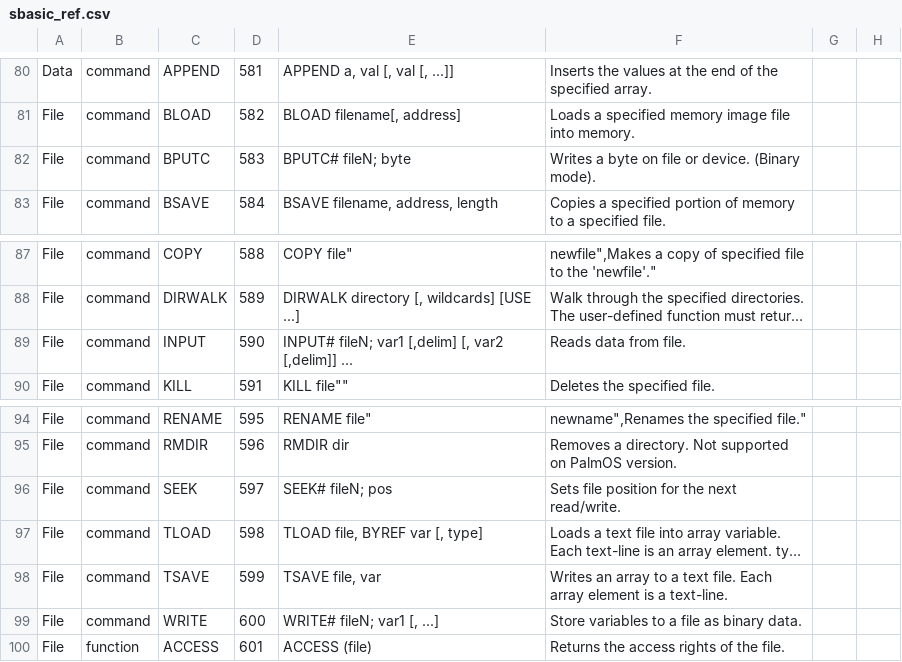
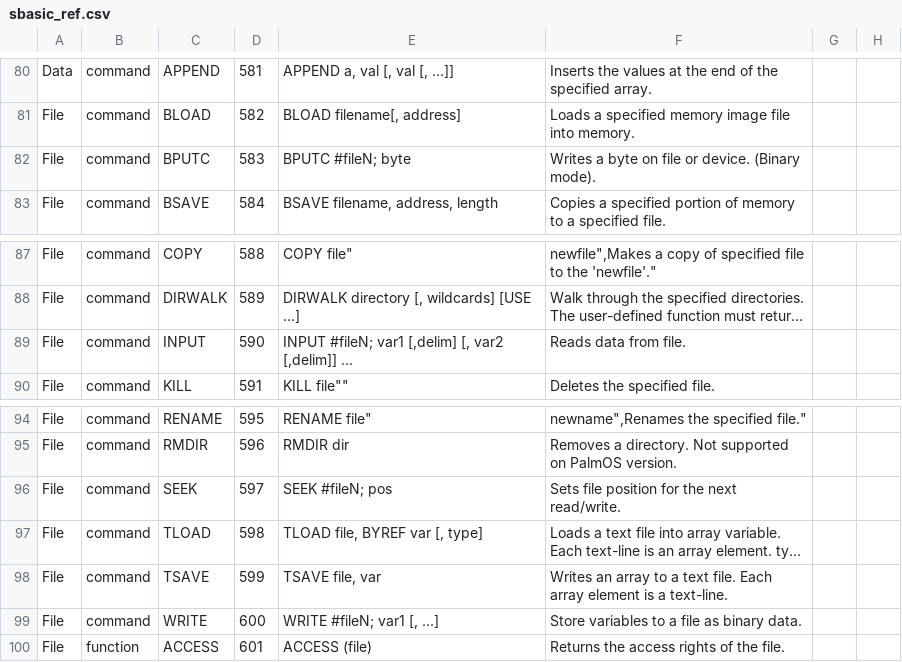
Before and after one commit to smallbasic/SmallBASIC, a CSV file: documentation/sbasic_ref.csv, drawn as a sheet; only a part is shown, gaps mark what is left out; long unchanged cells end in …; the diff names each change by its address in the sheet, - before the commit and + after, or states it on an @@ line.

```diff
--- a/documentation/sbasic_ref.csv
+++ b/documentation/sbasic_ref.csv
-E82: BPUTC# fileN; byte
+E82: BPUTC #fileN; byte
-E89: INPUT# fileN; var1 [,delim]…
+E89: INPUT #fileN; var1 [,delim]…
-E96: SEEK# fileN; pos
+E96: SEEK #fileN; pos
-E99: WRITE# fileN; var1 [, ...]
+E99: WRITE #fileN; var1 [, ...]
```
Also changed, not shown: 4 other files.
